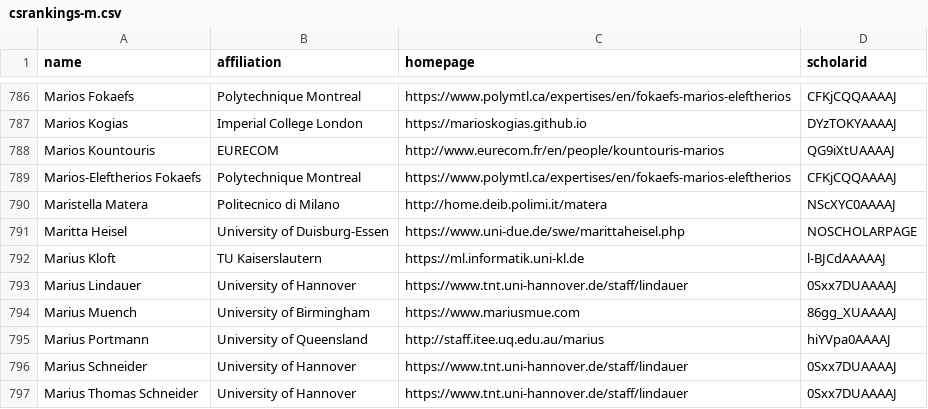
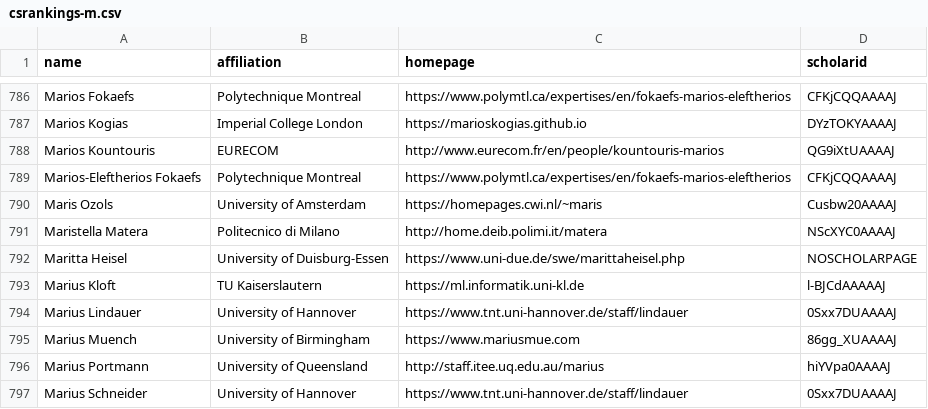
Before and after one commit to LiuFang816/CSrankings, a CSV file: csrankings-m.csv, drawn as a sheet; only a part is shown, gaps mark what is left out; the shorter side is filled out with more unchanged rows; the diff names each change by its address in the sheet, - before the commit and + after, or states it on an @@ line.

Commit message:
Update UvA faculty Maris Ozols

```diff
--- a/csrankings-m.csv
+++ b/csrankings-m.csv
+row 790: Maris Ozols | University of Amsterdam | https://homepages.cwi.nl/~maris | Cusbw20AAAAJ
```
